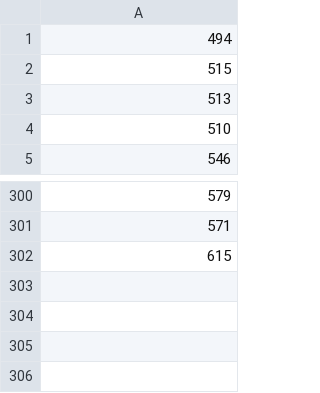
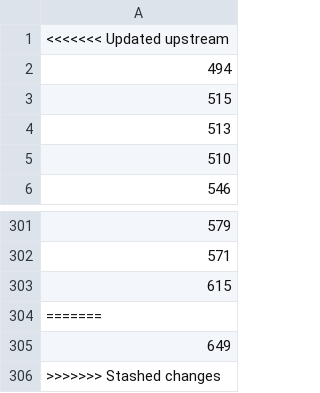
Before and after one commit to TheInfamousWayne/Prosthetics-AWS, a CSV file: train_rewards.csv, drawn as a sheet; only a part is shown, gaps mark what is left out; the diff names each change by its address in the sheet, - before the commit and + after, or states it on an @@ line.

```diff
--- a/train_rewards.csv
+++ b/train_rewards.csv
+row 1: <<<<<<< Updated upstream
+row 304: =======
+row 305: 649
+row 306: >>>>>>> Stashed changes
```
Also changed, not shown: 18 other files.
